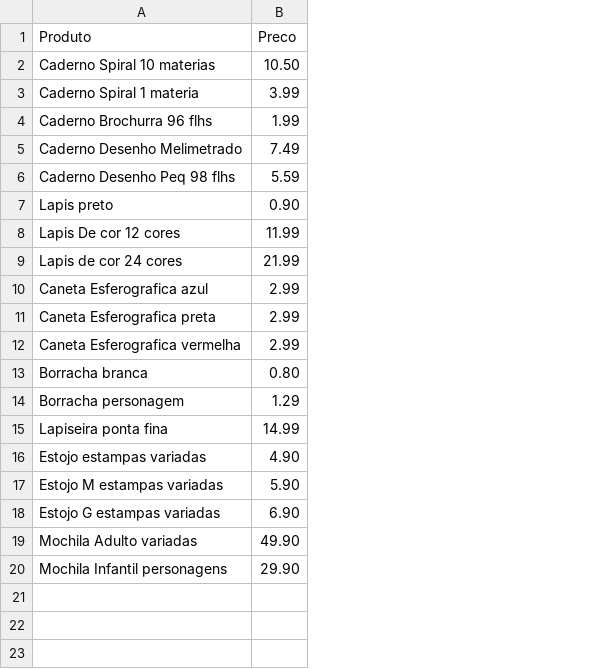
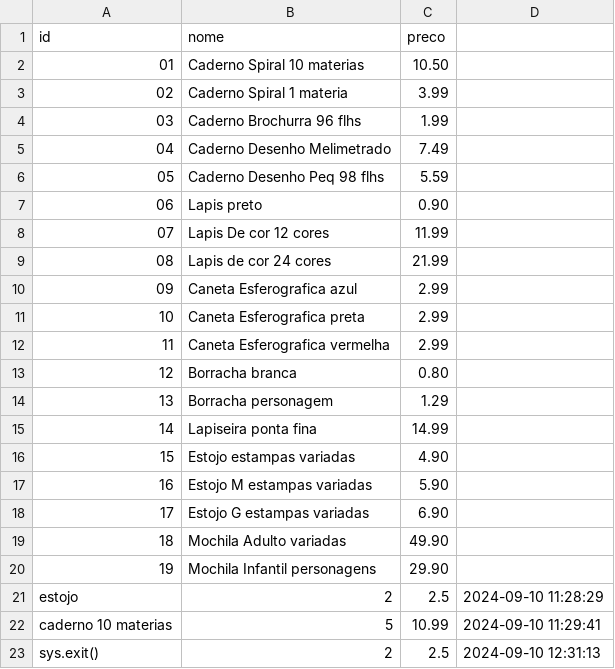
Before and after one commit to GiseleNovaes/desafio-final-she-lovelace, a CSV file: vendas/dados/produtos.csv, drawn as a sheet; removed rows and columns are numbered as before the commit, all else as after; the diff names each change by its address in the sheet, - before the commit and + after, or states it on an @@ line.

```diff
--- a/vendas/dados/produtos.csv
+++ b/vendas/dados/produtos.csv
+column A, rows 2-20: 01 | 02 | 03 | 04 | 05 | 06 | 07 | 08 | 09 | 10 | 11 | 12 | 13 | 14 | 15 | 16 | 17 | 18 | 19
+column D, empty
-row 1: Produto | Preco
+row 1: id | nome | preco
+row 21: estojo | 2 | 2.5 | 2024-09-10 11:28:29
+row 22: caderno 10 materias | 5 | 10.99 | 2024-09-10 11:29:41
+row 23: sys.exit() | 2 | 2.5 | 2024-09-10 12:31:13
```
Also changed, not shown: 16 other files.
